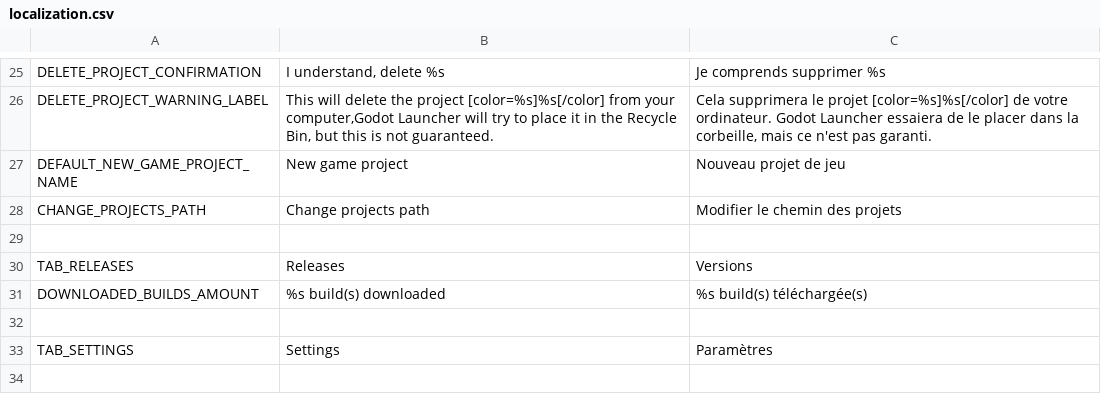
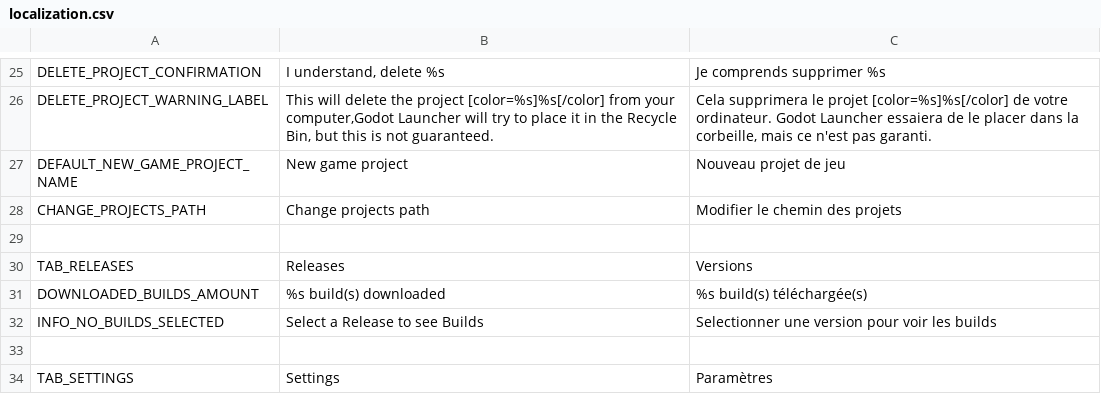
Before and after one commit to diiiaz/godot-launcher, a CSV file: assets/resources/localization/localization.csv, drawn as a sheet; only a part is shown, gaps mark what is left out; the shorter side is filled out with more unchanged rows.

Commit message:
Localize 'no builds selected' label in releases page
Added 'INFO_NO_BUILDS_SELECTED' key to localization.csv and updated releases_page.tscn to use the localized string instead of hardcoded text. Also adjusted label alignment and wrapping for improved UI presentation.

```diff
--- a/assets/resources/localization/localization.csv
+++ b/assets/resources/localization/localization.csv
@@ -31,2 +31,3 @@ TAB_RELEASES,Releases,Versions
 DOWNLOADED_BUILDS_AMOUNT,%s build(s) downloaded,%s build(s) téléchargée(s)
+INFO_NO_BUILDS_SELECTED,Select a Release to see Builds,Selectionner une version pour voir les builds
 ,,
```
Also changed, not shown: 1 other file.
